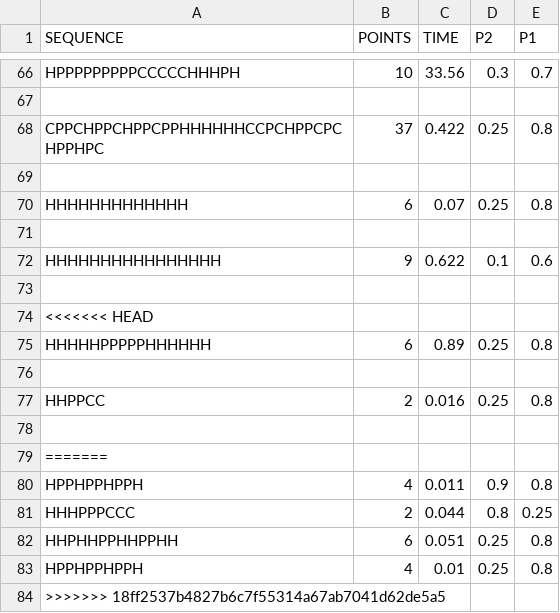
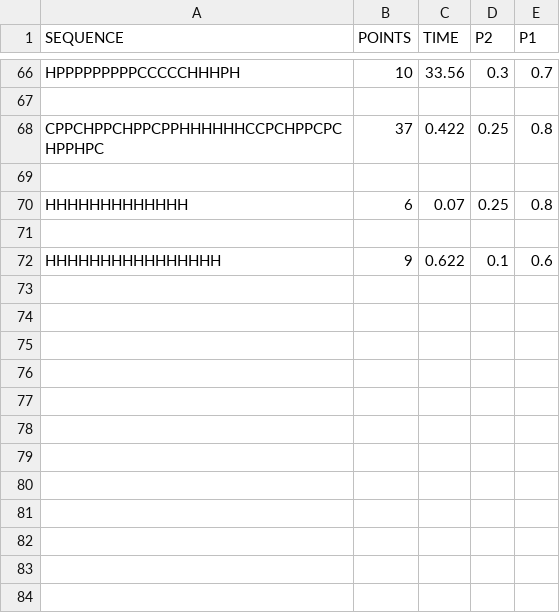
Before and after one commit to NilsvDoorn/eiwitten, a CSV file: resultaten/2d/beam_search_2d.csv, drawn as a sheet; only a part is shown, gaps mark what is left out.

Commit message:
HEAD weggehaalt

```diff
--- a/resultaten/2d/beam_search_2d.csv
+++ b/resultaten/2d/beam_search_2d.csv
@@ -72,13 +72 @@ HHHHHHHHHHHHH,6,0.07,0.25,0.8
 HHHHHHHHHHHHHHHH,9,0.622,0.1,0.6
-
-<<<<<<< HEAD
-HHHHHPPPPPHHHHHH,6,0.89,0.25,0.8
-
-HHPPCC,2,0.016,0.25,0.8
-
-=======
-HPPHPPHPPH,4,0.011,0.9,0.8
-HHHPPPCCC,2,0.044,0.8,0.25
-HHPHHPPHHPPHH,6,0.051,0.25,0.8
-HPPHPPHPPH,4,0.01,0.25,0.8
->>>>>>> 18ff2537b4827b6c7f55314a67ab7041d62de5a5
```
Also changed, not shown: resultaten/2d/greedylookahead_2d.csv, 1 other file.
